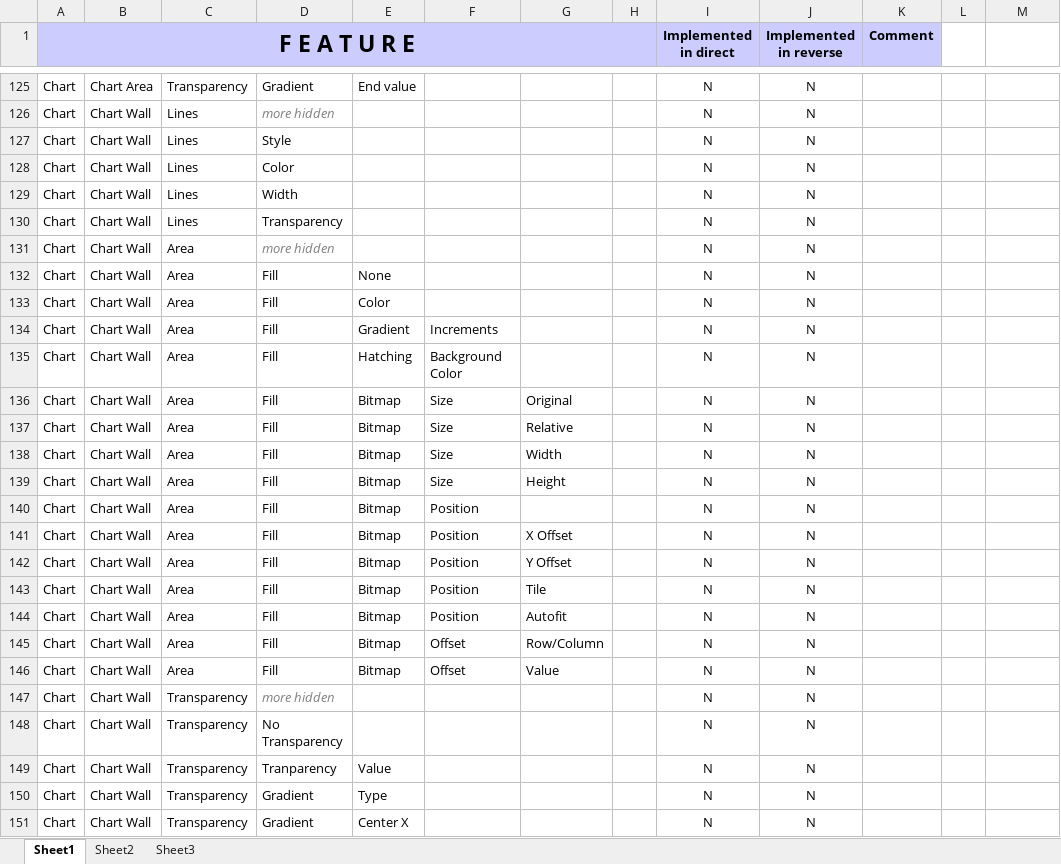
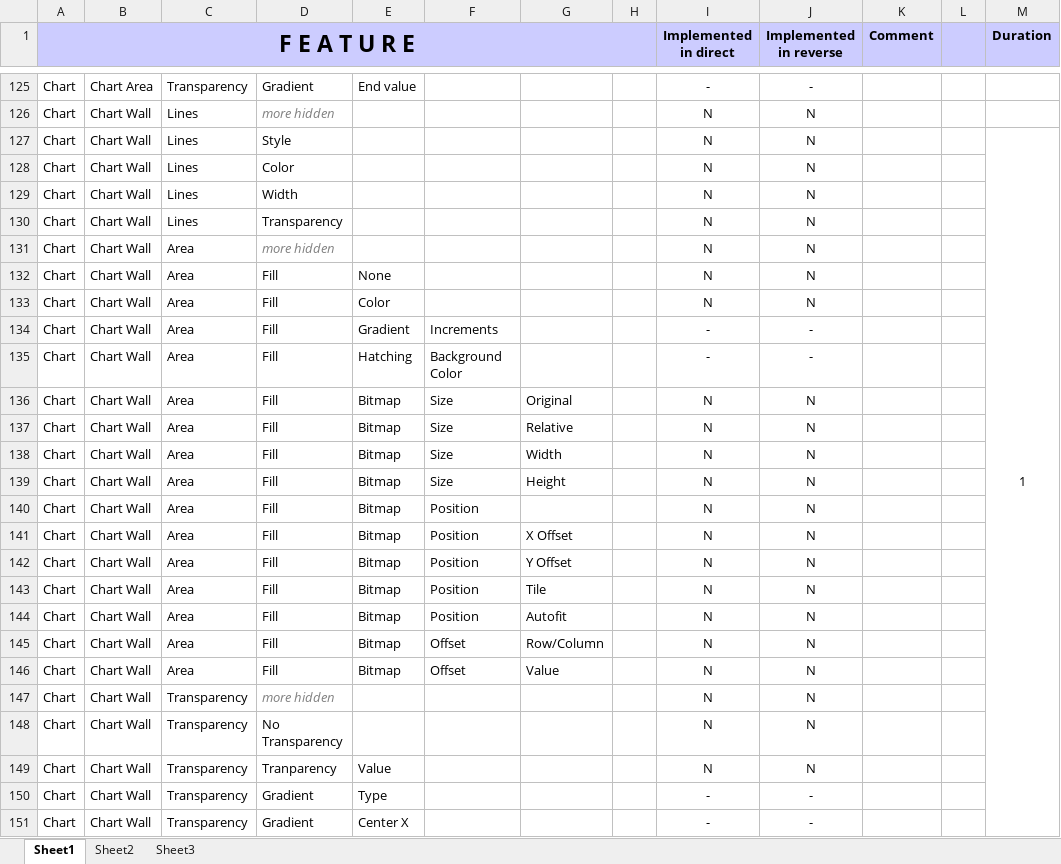
Before and after one commit to svn2github/zlib123, an Excel workbook: docs/Developer documentation/Chart Features List.xlsx, sheet Sheet1, drawn as a sheet; only a part is shown, gaps mark what is left out; values as stored, in another font and other column widths than the file's, no borders; conditional formats not drawn; the diff covers the shown part only; the diff names each change by its address in the sheet, - before the commit and + after, or states it on an @@ line.

```diff
--- a/docs/Developer documentation/Chart Features List.xlsx (sheet Sheet1)
+++ b/docs/Developer documentation/Chart Features List.xlsx (sheet Sheet1)
-L1:M1 fill: none
+L1:M1 fill: #CCCCFF
-M1: (empty)
+M1: Duration
-I125 (Implemented in direct): N
+I125 (Implemented in direct): -
-J125 (Implemented in reverse): N
+J125 (Implemented in reverse): -
-M127 (Duration): (empty)
+M127 (Duration): 1
+M127:M164 merged
-I134:I135 (Implemented in direct): N
+I134:I135 (Implemented in direct): -
-J134:J135 (Implemented in reverse): N
+J134:J135 (Implemented in reverse): -
-I150:I151 (Implemented in direct): N
+I150:I151 (Implemented in direct): -
-J150:J151 (Implemented in reverse): N
+J150:J151 (Implemented in reverse): -
```
Also changed, not shown: 1 added row, 64 removed rows, 7 moved rows, 127 edited cells and merged cells elsewhere in this sheet.
